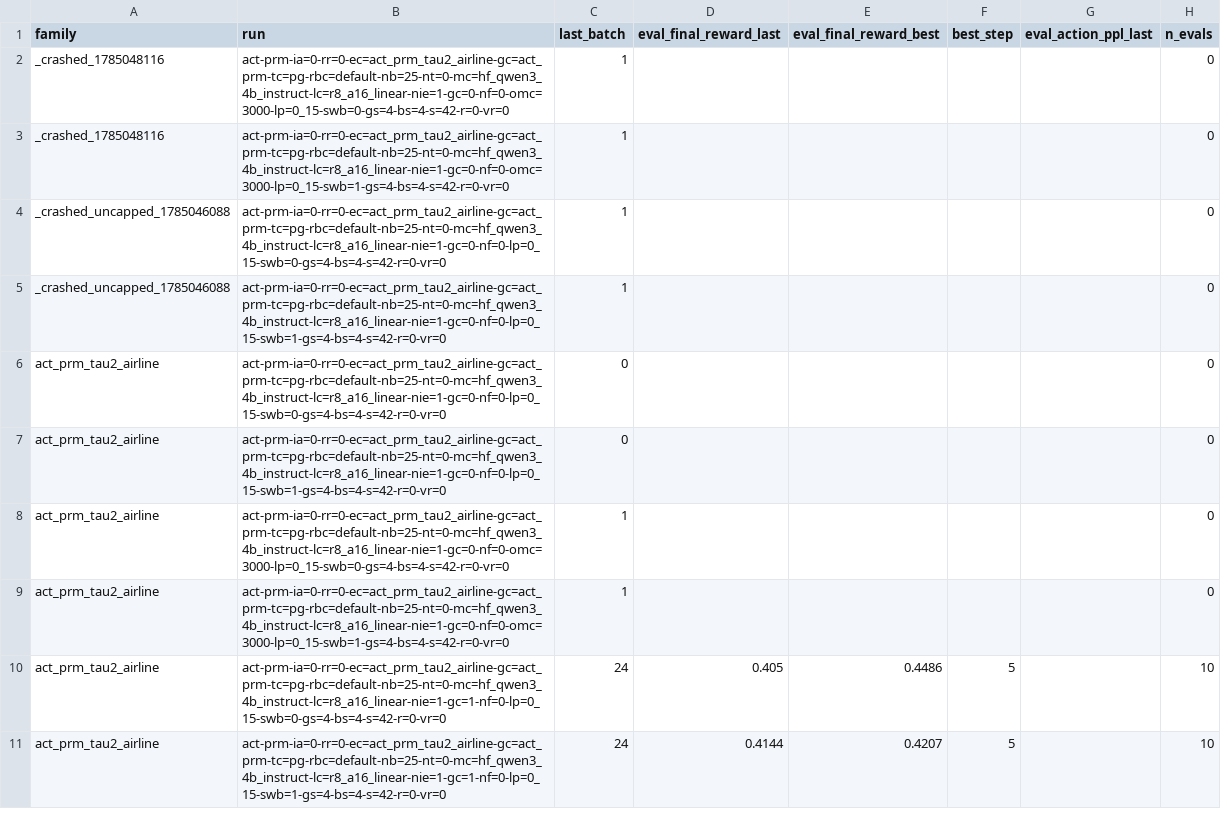
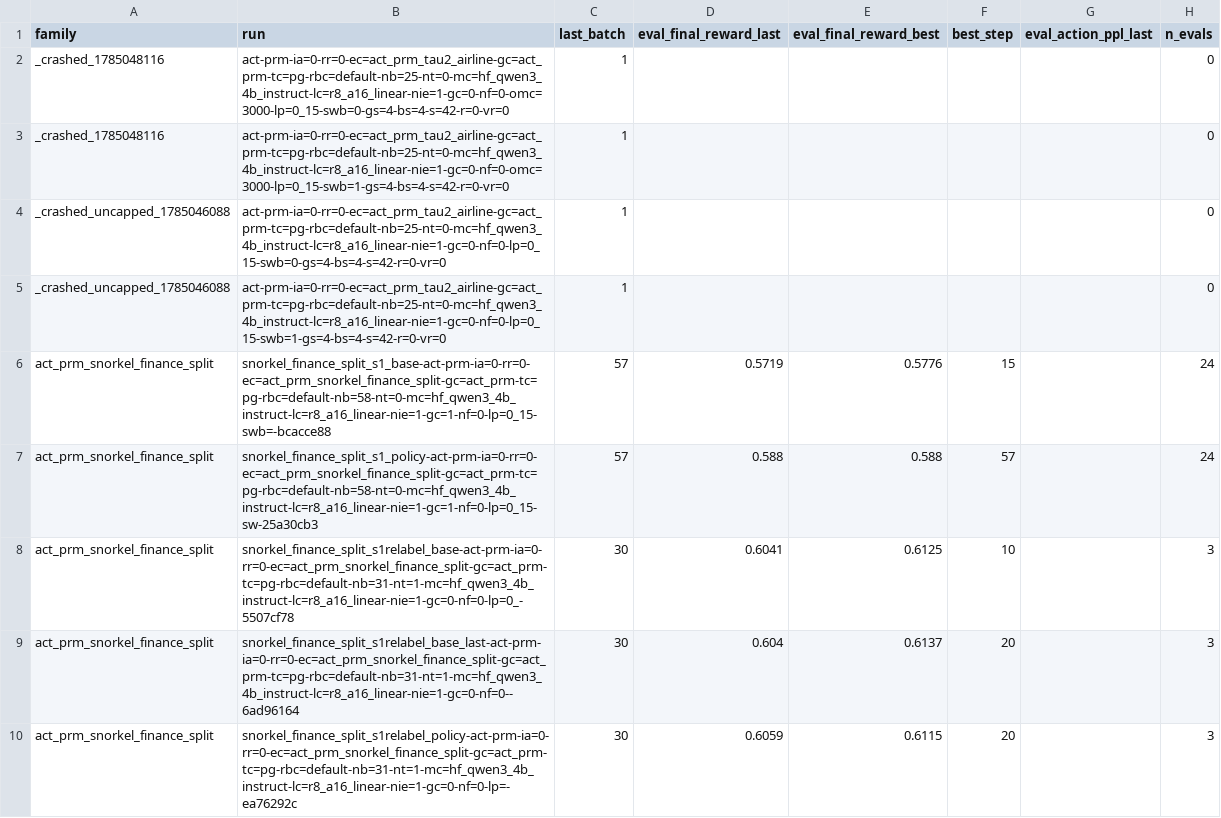
Before and after one commit to mzio/act-prm-blog, a CSV file: results/SUMMARY.csv, drawn as a sheet; only a part is shown; the shorter side is filled out with more unchanged rows; the diff covers the shown part only; the diff names each change by its address in the sheet, - before the commit and + after, or states it on an @@ line.

Commit message:
results: backup run metrics (add finance (snorkel) results recovered from dotsynced backups) [2026-08-01 01:28]

```diff
--- a/results/SUMMARY.csv
+++ b/results/SUMMARY.csv
+row 6: act_prm_snorkel_finance_split | snorkel_finance_split_s1_base-act-prm-ia=0-rr=0-ec=act_prm_snorkel_finance_split-gc=act_prm-tc=pg-rbc=default-nb=58-nt=0-mc=hf_qwen3_4b_instruct-lc=r8_a16_linear-nie=1-gc=1-nf=0-lp=0_15-swb=-bcacce88 | 57 | 0.5719 | 0.5776 | 15 |  | 24
+row 7: act_prm_snorkel_finance_split | snorkel_finance_split_s1_policy-act-prm-ia=0-rr=0-ec=act_prm_snorkel_finance_split-gc=act_prm-tc=pg-rbc=default-nb=58-nt=0-mc=hf_qwen3_4b_instruct-lc=r8_a16_linear-nie=1-gc=1-nf=0-lp=0_15-sw-25a30cb3 | 57 | 0.588 | 0.588 | 57 |  | 24
+row 8: act_prm_snorkel_finance_split | snorkel_finance_split_s1relabel_base-act-prm-ia=0-rr=0-ec=act_prm_snorkel_finance_split-gc=act_prm-tc=pg-rbc=default-nb=31-nt=1-mc=hf_qwen3_4b_instruct-lc=r8_a16_linear-nie=1-gc=0-nf=0-lp=0_-5507cf78 | 30 | 0.6041 | 0.6125 | 10 |  | 3
+row 9: act_prm_snorkel_finance_split | snorkel_finance_split_s1relabel_base_last-act-prm-ia=0-rr=0-ec=act_prm_snorkel_finance_split-gc=act_prm-tc=pg-rbc=default-nb=31-nt=1-mc=hf_qwen3_4b_instruct-lc=r8_a16_linear-nie=1-gc=0-nf=0--6ad96164 | 30 | 0.604 | 0.6137 | 20 |  | 3
+row 10: act_prm_snorkel_finance_split | snorkel_finance_split_s1relabel_policy-act-prm-ia=0-rr=0-ec=act_prm_snorkel_finance_split-gc=act_prm-tc=pg-rbc=default-nb=31-nt=1-mc=hf_qwen3_4b_instruct-lc=r8_a16_linear-nie=1-gc=0-nf=0-lp=-ea76292c | 30 | 0.6059 | 0.6115 | 20 |  | 3
```
Also changed, not shown: 21 added rows and 2 removed rows elsewhere in this file, 50 other files.
